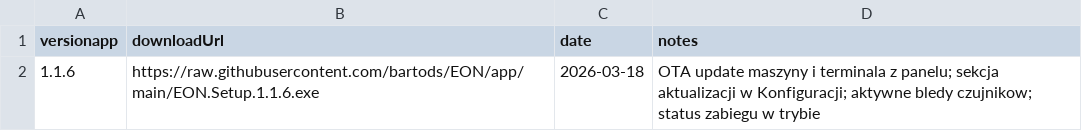
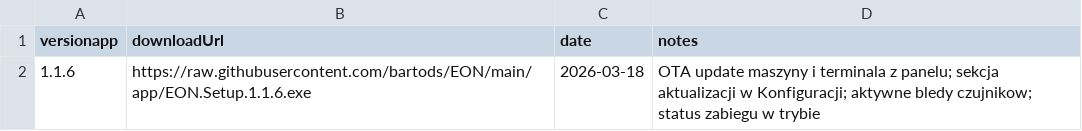
Before and after one commit to bartods/EON, a CSV file: app/versionapp.csv, drawn as a sheet.

Commit message:
Update versionapp.csv

```diff
--- a/app/versionapp.csv
+++ b/app/versionapp.csv
@@ -1,2 +1,2 @@
 versionapp,downloadUrl,date,notes
-1.1.6,https://raw.githubusercontent.com/bartods/EON/app/main/EON.Setup.1.1.6.exe,2026-03-18,OTA update maszyny i terminala z panelu; sekcja aktualizacji w Konfiguracji; aktywne bledy czujnikow; status zabiegu w trybie
+1.1.6,https://raw.githubusercontent.com/bartods/EON/main/app/EON.Setup.1.1.6.exe,2026-03-18,OTA update maszyny i terminala z panelu; sekcja aktualizacji w Konfiguracji; aktywne bledy czujnikow; status zabiegu w trybie
```
